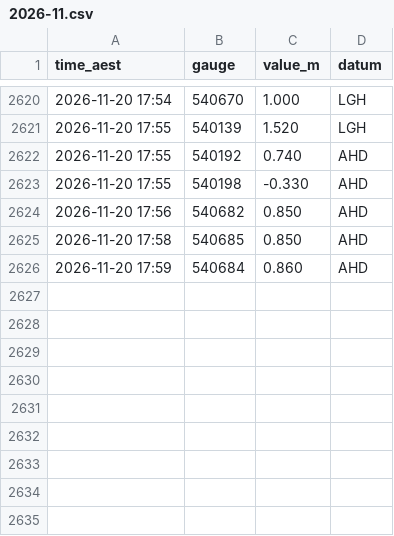
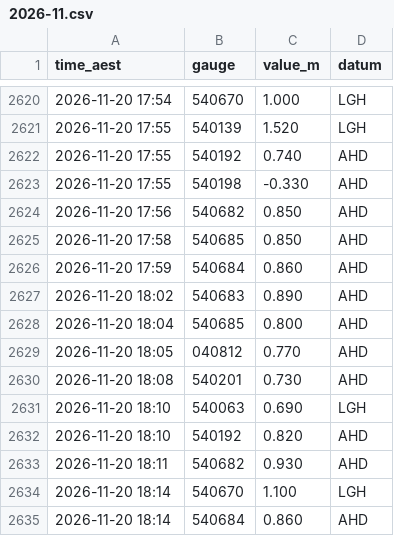
Before and after one commit to RowanP4069/Brisbane-River-tides, a CSV file: bom/2026-11.csv, drawn as a sheet; only a part is shown, gaps mark what is left out.

Commit message:
Collect BoM 2026-11-20 18:32 AEST (OptiPlex)

```diff
--- a/bom/2026-11.csv
+++ b/bom/2026-11.csv
@@ -2626 +2626,10 @@ time_aest,gauge,value_m,datum
 2026-11-20 17:59,540684,0.860,AHD
+2026-11-20 18:02,540683,0.890,AHD
+2026-11-20 18:04,540685,0.800,AHD
+2026-11-20 18:05,040812,0.770,AHD
+2026-11-20 18:08,540201,0.730,AHD
+2026-11-20 18:10,540063,0.690,LGH
+2026-11-20 18:10,540192,0.820,AHD
+2026-11-20 18:11,540682,0.930,AHD
+2026-11-20 18:14,540670,1.100,LGH
+2026-11-20 18:14,540684,0.860,AHD
```
